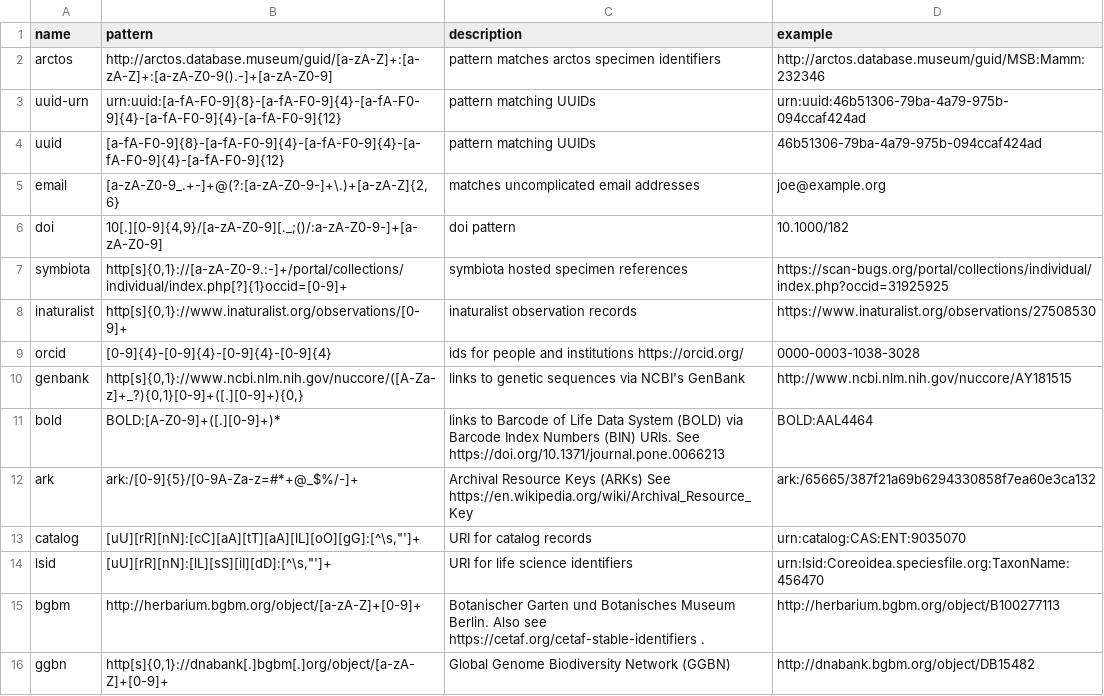
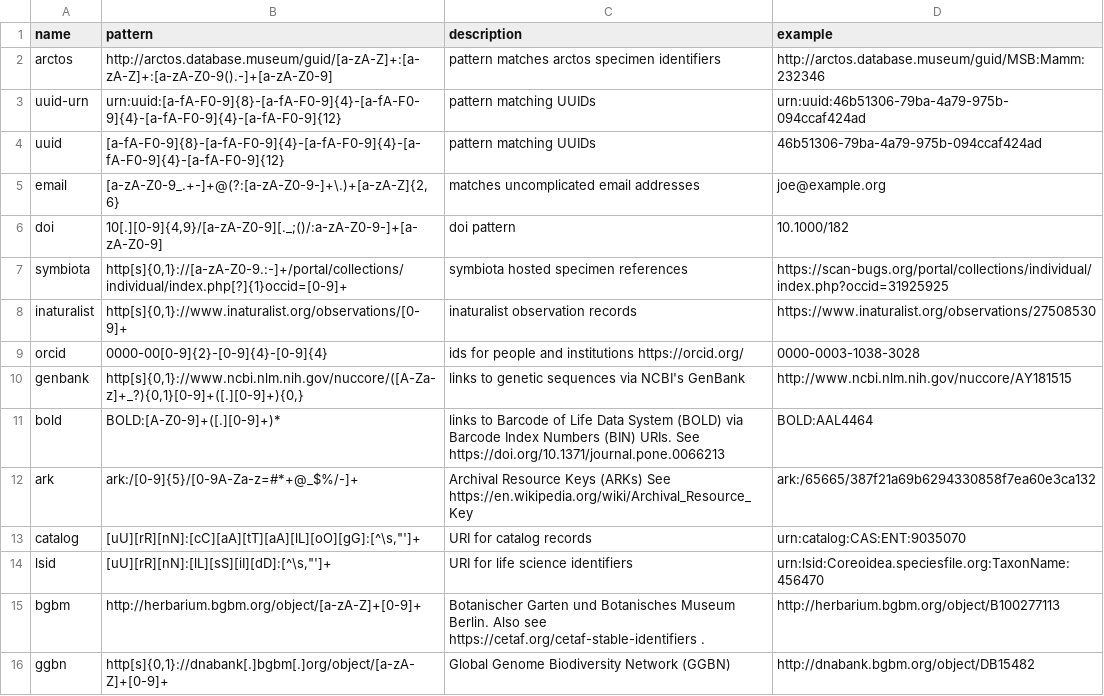
Before and after one commit to bio-guoda/preston-identifier-registry, a TSV file: registry.tsv, drawn as a sheet; only a part is shown.

Commit message:
add practical constraints for ORCID patterns

```diff
--- a/registry.tsv
+++ b/registry.tsv
@@ -8,3 +8,3 @@ symbiota	http[s]{0,1}://[a-zA-Z0-9.:-]+/portal/collections/individual/index.php[
 inaturalist	http[s]{0,1}://www.inaturalist.org/observations/[0-9]+	inaturalist observation records	https://www.inaturalist.org/observations/27508530
-orcid	[0-9]{4}-[0-9]{4}-[0-9]{4}-[0-9]{4}	ids for people and institutions https://orcid.org/	0000-0003-1038-3028
+orcid	0000-00[0-9]{2}-[0-9]{4}-[0-9]{4}	ids for people and institutions https://orcid.org/	0000-0003-1038-3028
 genbank	http[s]{0,1}://www.ncbi.nlm.nih.gov/nuccore/([A-Za-z]+_?){0,1}[0-9]+([.][0-9]+){0,}	links to genetic sequences via NCBI's GenBank	http://www.ncbi.nlm.nih.gov/nuccore/AY181515
```
